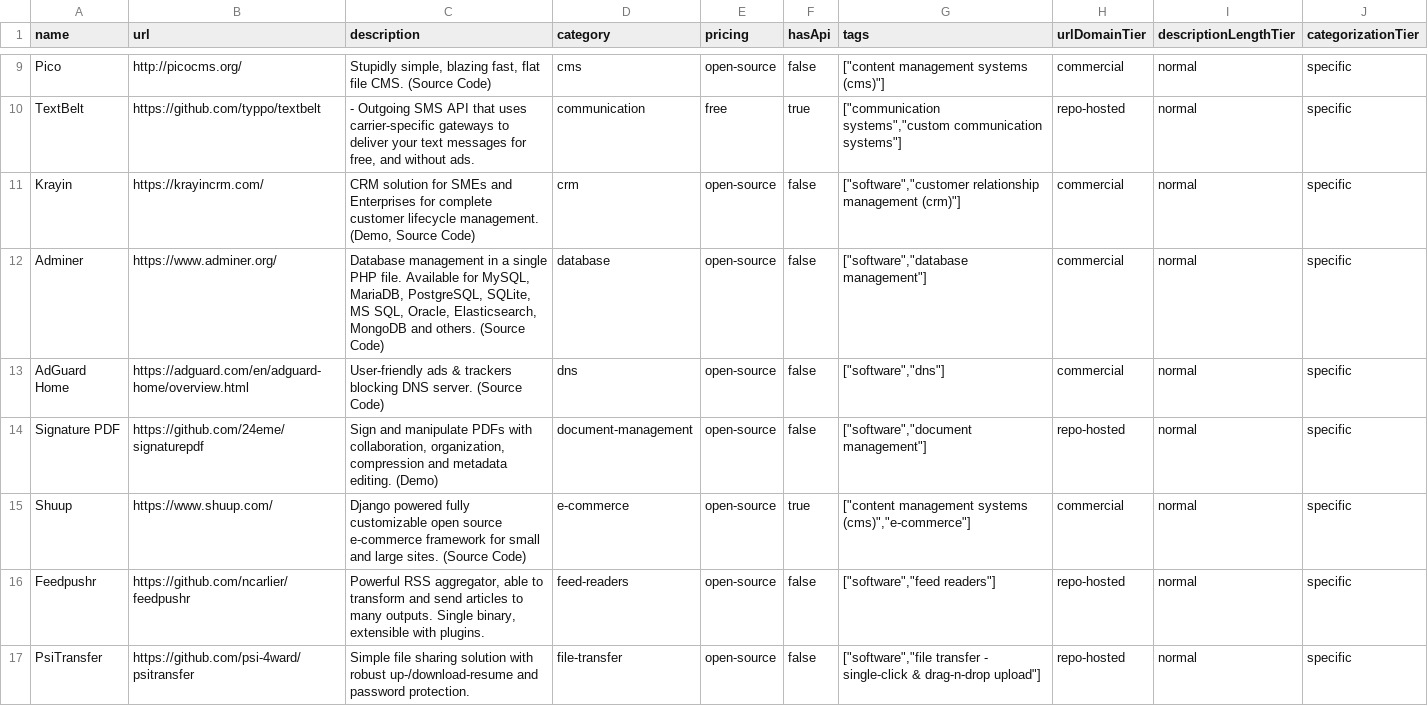
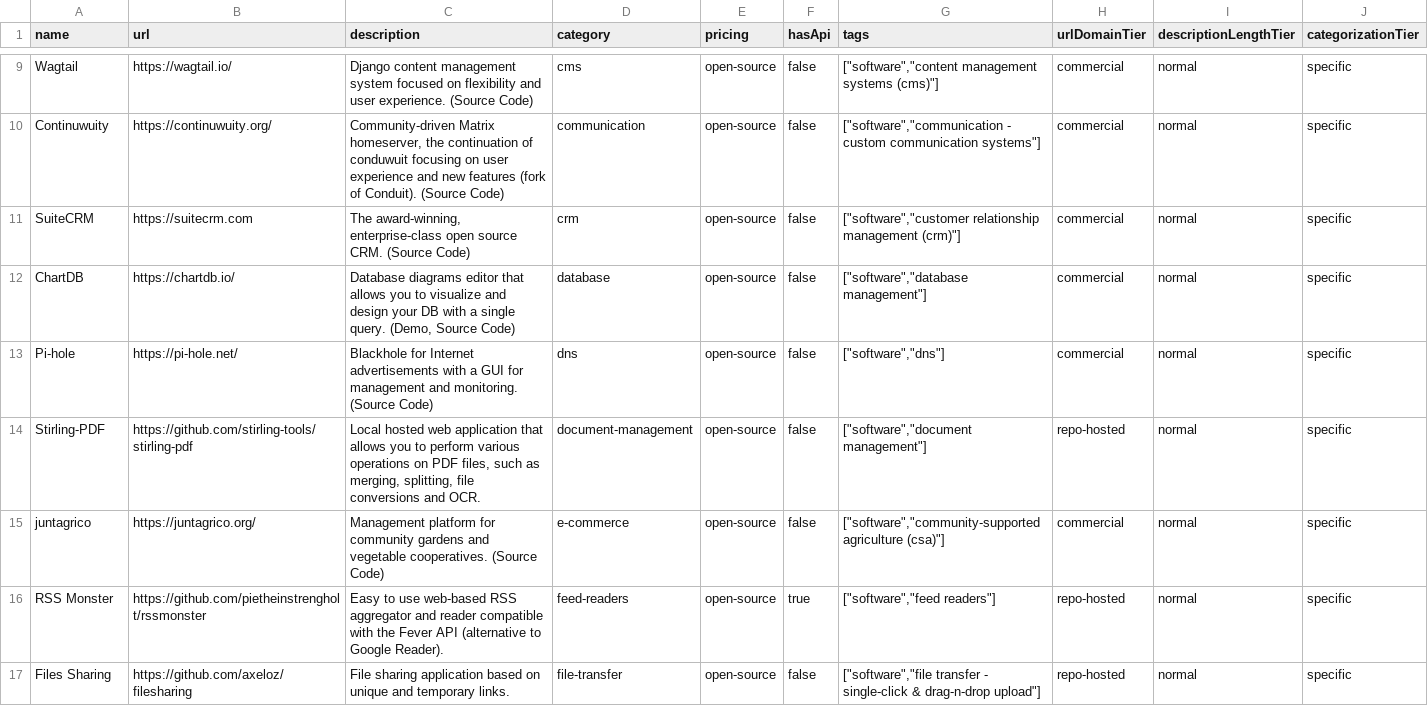
Before and after one commit to futdevpro/niche-datasets-free, a CSV file: self-hosted-software-sample.csv, drawn as a sheet; only a part is shown, gaps mark what is left out; removed rows and columns are numbered as before the commit, all else as after; the diff covers the shown part only; the diff names each change by its address in the sheet, - before the commit and + after, or states it on an @@ line.

Commit message:
data(self-hosted-software): 2026-05-20 refresh — +5 / -5 / 2320 total

```diff
--- a/self-hosted-software-sample.csv
+++ b/self-hosted-software-sample.csv
-A9 (name): Pico
+A9 (name): Wagtail
-B9 (url): http://picocms.org/
+B9 (url): https://wagtail.io/
-C9 (description): Stupidly simple, blazing fast, flat file CMS. (Source Code)
+C9 (description): Django content management system focused on flexibility and user experience. (Source Code)
-G9 (tags): ["content management systems (cms)"]
+G9 (tags): ["software","content management systems (cms)"]
-row 10: TextBelt | https://github.com/typpo/textbelt | - Outgoing SMS API that uses carrier-specific gateways to deliver your text messages for free, and without ads. | communication | free | true | ["communication systems","custom communication systems"] | repo-hosted | normal | specific
+row 10: Continuwuity | https://continuwuity.org/ | Community-driven Matrix homeserver, the continuation of conduwuit focusing on user experience and new features (fork of Conduit). (Source Code) | communication | open-source | false | ["software","communication - custom communication systems"] | commercial | normal | specific
-A11 (name): Krayin
+A11 (name): SuiteCRM
-B11 (url): https://krayincrm.com/
+B11 (url): https://suitecrm.com
-C11 (description): CRM solution for SMEs and Enterprises for complete customer lifecycle management. (Demo, Source Code)
+C11 (description): The award-winning, enterprise-class open source CRM. (Source Code)
-A12 (name): Adminer
+A12 (name): ChartDB
-B12 (url): https://www.adminer.org/
+B12 (url): https://chartdb.io/
-C12 (description): Database management in a single PHP file. Available for MySQL, MariaDB, PostgreSQL, SQLite, MS SQL, Oracle, Elasticsearch, MongoDB and others. (Source Code)
+C12 (description): Database diagrams editor that allows you to visualize and design your DB with a single query. (Demo, Source Code)
-A13 (name): AdGuard Home
+A13 (name): Pi-hole
-B13 (url): https://adguard.com/en/adguard-home/overview.html
+B13 (url): https://pi-hole.net/
-C13 (description): User-friendly ads & trackers blocking DNS server. (Source Code)
+C13 (description): Blackhole for Internet advertisements with a GUI for management and monitoring. (Source Code)
-A14 (name): Signature PDF
+A14 (name): Stirling-PDF
-B14 (url): https://github.com/24eme/signaturepdf
+B14 (url): https://github.com/stirling-tools/stirling-pdf
-C14 (description): Sign and manipulate PDFs with collaboration, organization, compression and metadata editing. (Demo)
+C14 (description): Local hosted web application that allows you to perform various operations on PDF files, such as merging, splitting, file conversions and OCR.
-A15 (name): Shuup
+A15 (name): juntagrico
-B15 (url): https://www.shuup.com/
+B15 (url): https://juntagrico.org/
-C15 (description): Django powered fully customizable open source e-commerce framework for small and large sites. (Source Code)
+C15 (description): Management platform for community gardens and vegetable cooperatives. (Source Code)
-F15 (hasApi): true
+F15 (hasApi): false
-G15 (tags): ["content management systems (cms)","e-commerce"]
+G15 (tags): ["software","community-supported agriculture (csa)"]
-A16 (name): Feedpushr
+A16 (name): RSS Monster
-B16 (url): https://github.com/ncarlier/feedpushr
+B16 (url): https://github.com/pietheinstrengholt/rssmonster
-C16 (description): Powerful RSS aggregator, able to transform and send articles to many outputs. Single binary, extensible with plugins.
+C16 (description): Easy to use web-based RSS aggregator and reader compatible with the Fever API (alternative to Google Reader).
-F16 (hasApi): false
+F16 (hasApi): true
-A17 (name): PsiTransfer
+A17 (name): Files Sharing
-B17 (url): https://github.com/psi-4ward/psitransfer
+B17 (url): https://github.com/axeloz/filesharing
-C17 (description): Simple file sharing solution with robust up-/download-resume and password protection.
+C17 (description): File sharing application based on unique and temporary links.
```
Also changed, not shown: 49 edited cells elsewhere in this file, 4 other files.
